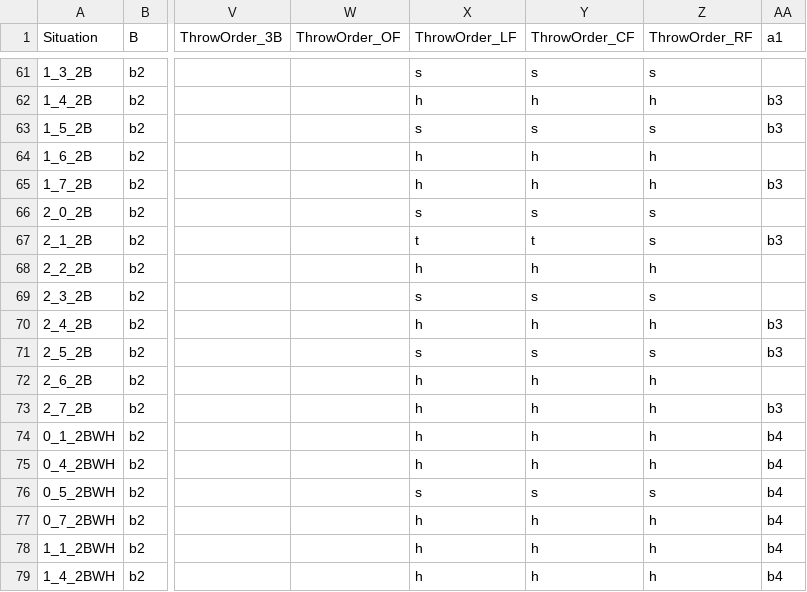
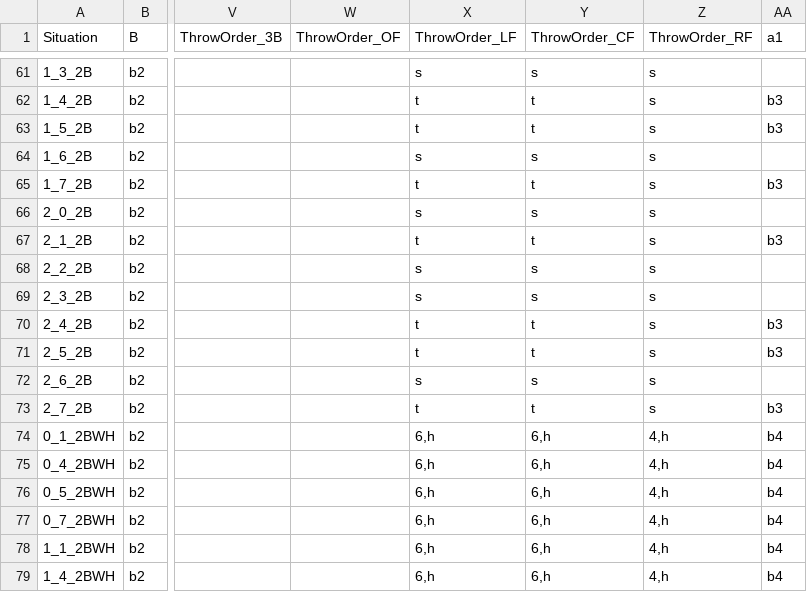
Before and after one commit to arpeterson93/numberball, a CSV file: import_BRC.csv, drawn as a sheet; only a part is shown, gaps mark what is left out; the diff covers the shown part only; the diff names each change by its address in the sheet, - before the commit and + after, or states it on an @@ line.

```diff
--- a/import_BRC.csv
+++ b/import_BRC.csv
-X62 (ThrowOrder_LF): h
+X62 (ThrowOrder_LF): t
-Y62 (ThrowOrder_CF): h
+Y62 (ThrowOrder_CF): t
-Z62 (ThrowOrder_RF): h
+Z62 (ThrowOrder_RF): s
-X63 (ThrowOrder_LF): s
+X63 (ThrowOrder_LF): t
-Y63 (ThrowOrder_CF): s
+Y63 (ThrowOrder_CF): t
-X64 (ThrowOrder_LF): h
+X64 (ThrowOrder_LF): s
-Y64 (ThrowOrder_CF): h
+Y64 (ThrowOrder_CF): s
-Z64:Z65 (ThrowOrder_RF): h
+Z64:Z65 (ThrowOrder_RF): s
-X65 (ThrowOrder_LF): h
+X65 (ThrowOrder_LF): t
-Y65 (ThrowOrder_CF): h
+Y65 (ThrowOrder_CF): t
-X68 (ThrowOrder_LF): h
+X68 (ThrowOrder_LF): s
-Y68 (ThrowOrder_CF): h
+Y68 (ThrowOrder_CF): s
-Z68 (ThrowOrder_RF): h
+Z68 (ThrowOrder_RF): s
-X70 (ThrowOrder_LF): h
+X70 (ThrowOrder_LF): t
-Y70 (ThrowOrder_CF): h
+Y70 (ThrowOrder_CF): t
-Z70 (ThrowOrder_RF): h
+Z70 (ThrowOrder_RF): s
-X71 (ThrowOrder_LF): s
+X71 (ThrowOrder_LF): t
-Y71 (ThrowOrder_CF): s
+Y71 (ThrowOrder_CF): t
-X72 (ThrowOrder_LF): h
+X72 (ThrowOrder_LF): s
-Y72 (ThrowOrder_CF): h
+Y72 (ThrowOrder_CF): s
-Z72:Z73 (ThrowOrder_RF): h
+Z72:Z73 (ThrowOrder_RF): s
-X73 (ThrowOrder_LF): h
+X73 (ThrowOrder_LF): t
-Y73 (ThrowOrder_CF): h
+Y73 (ThrowOrder_CF): t
-X74:X75 (ThrowOrder_LF): h
+X74:X75 (ThrowOrder_LF): 6,h
-Y74:Y75 (ThrowOrder_CF): h
+Y74:Y75 (ThrowOrder_CF): 6,h
-Z74:Z75 (ThrowOrder_RF): h
+Z74:Z75 (ThrowOrder_RF): 4,h
-X76 (ThrowOrder_LF): s
+X76 (ThrowOrder_LF): 6,h
-Y76 (ThrowOrder_CF): s
+Y76 (ThrowOrder_CF): 6,h
-Z76 (ThrowOrder_RF): s
+Z76 (ThrowOrder_RF): 4,h
-X77:X79 (ThrowOrder_LF): h
+X77:X79 (ThrowOrder_LF): 6,h
-Y77:Y79 (ThrowOrder_CF): h
+Y77:Y79 (ThrowOrder_CF): 6,h
-Z77:Z79 (ThrowOrder_RF): h
+Z77:Z79 (ThrowOrder_RF): 4,h
```
Also changed, not shown: 137 edited cells elsewhere in this file, 1 other file.
